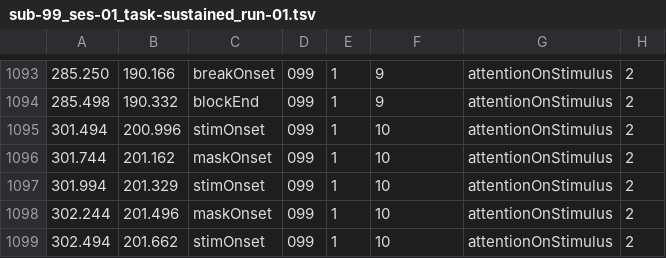
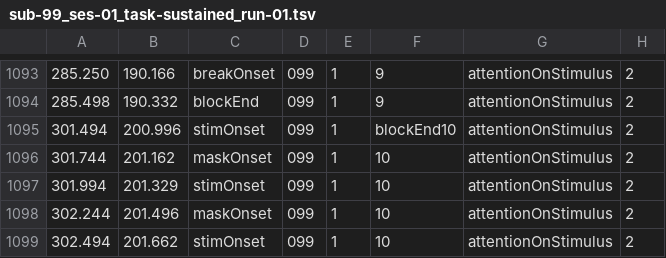
Before and after one commit to behinger/fmri_sustained, a TSV file: experiment/sustained_experiment/MRI_data/sub-99/ses-01/beh/sub-99_ses-01_task-sustained_run-01.tsv, drawn as a sheet; only a part is shown, gaps mark what is left out; the diff names each change by its address in the sheet, - before the commit and + after, or states it on an @@ line.

Commit message:
dummy subject

```diff
--- a/experiment/sustained_experiment/MRI_data/sub-99/ses-01/beh/sub-99_ses-01_task-sustained_run-01.tsv
+++ b/experiment/sustained_experiment/MRI_data/sub-99/ses-01/beh/sub-99_ses-01_task-sustained_run-01.tsv
-F1095: 10
+F1095: blockEnd10
```
